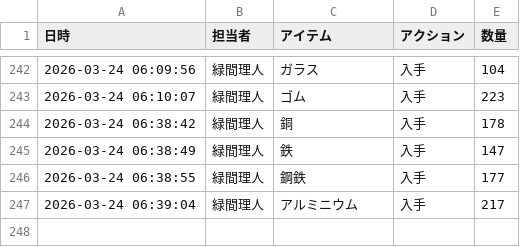
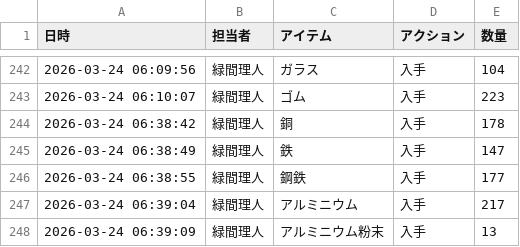
Before and after one commit to Lichtmido/midorima_material_inventory_management, a CSV file: inventory_log.csv, drawn as a sheet; only a part is shown, gaps mark what is left out; the diff names each change by its address in the sheet, - before the commit and + after, or states it on an @@ line.

Commit message:
Inventory Update: 2026-03-24 06:39:09

```diff
--- a/inventory_log.csv
+++ b/inventory_log.csv
+row 248: 2026-03-24 06:39:09 | 緑間理人 | アルミニウム粉末 | 入手 | 13
```
